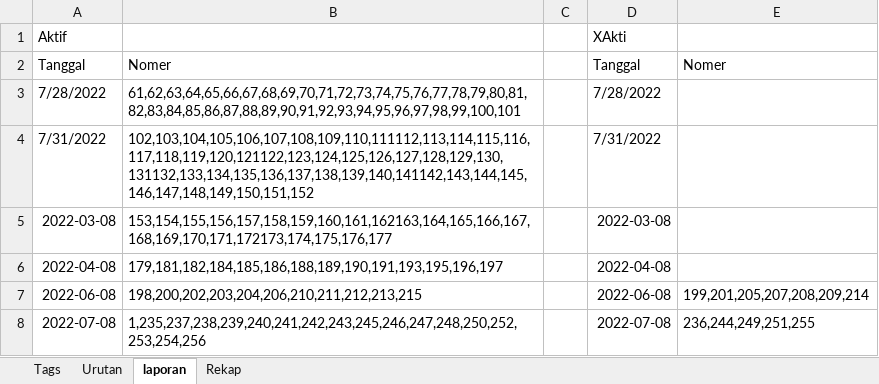
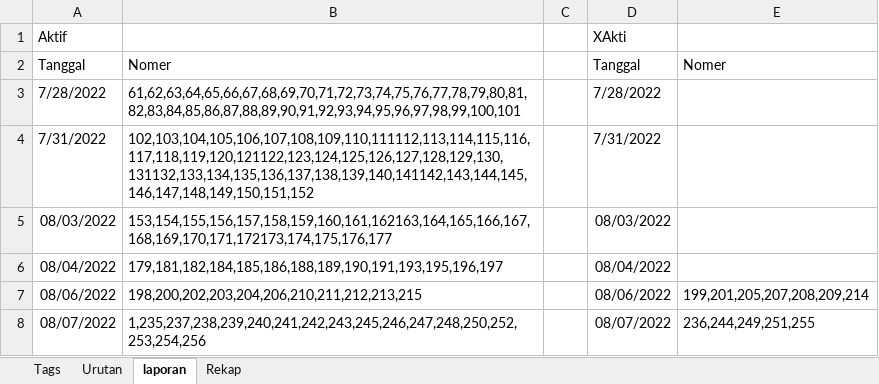
Before and after one commit to roni7032/shop, an Excel workbook: Post WP/onde-onde.xlsx, sheet laporan, drawn as a sheet; values as stored, in another font and other column widths than the file's, no borders; the diff names each change by its address in the sheet, - before the commit and + after, or states it on an @@ line.

```diff
--- a/Post WP/onde-onde.xlsx (sheet laporan)
+++ b/Post WP/onde-onde.xlsx (sheet laporan)
-A5: 2022-03-08
+A5: 08/03/2022
-D5: 2022-03-08
+D5: 08/03/2022
-A6: 2022-04-08
+A6: 08/04/2022
-D6: 2022-04-08
+D6: 08/04/2022
-A7: 2022-06-08
+A7: 08/06/2022
-D7: 2022-06-08
+D7: 08/06/2022
-A8: 2022-07-08
+A8: 08/07/2022
-D8: 2022-07-08
+D8: 08/07/2022
```
Also changed, not shown: sheet Urutan, charts or pictures, 4 other files.
